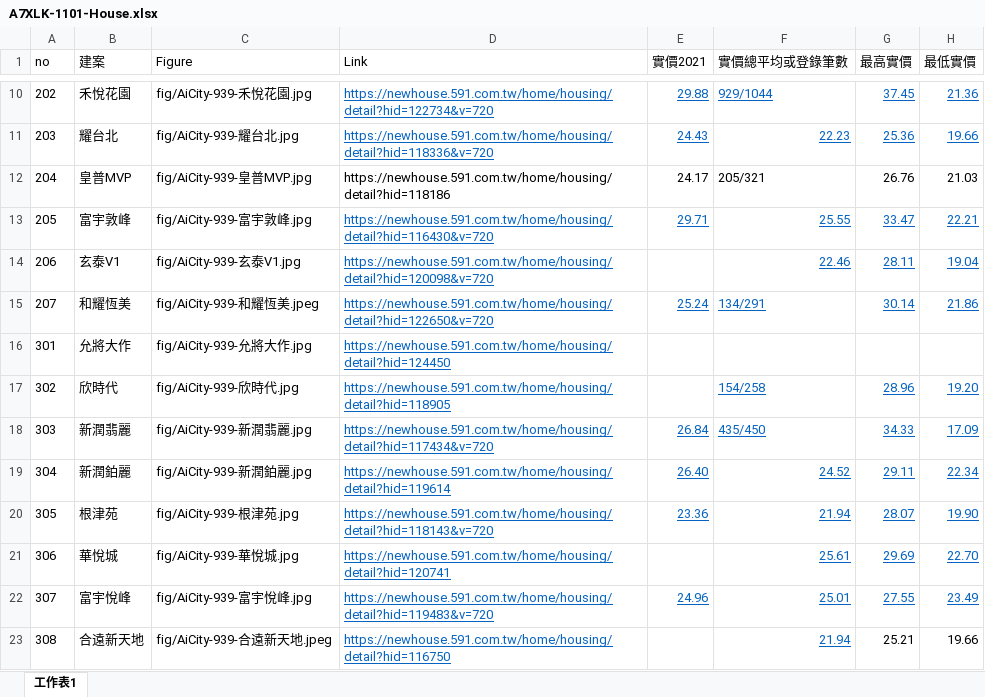
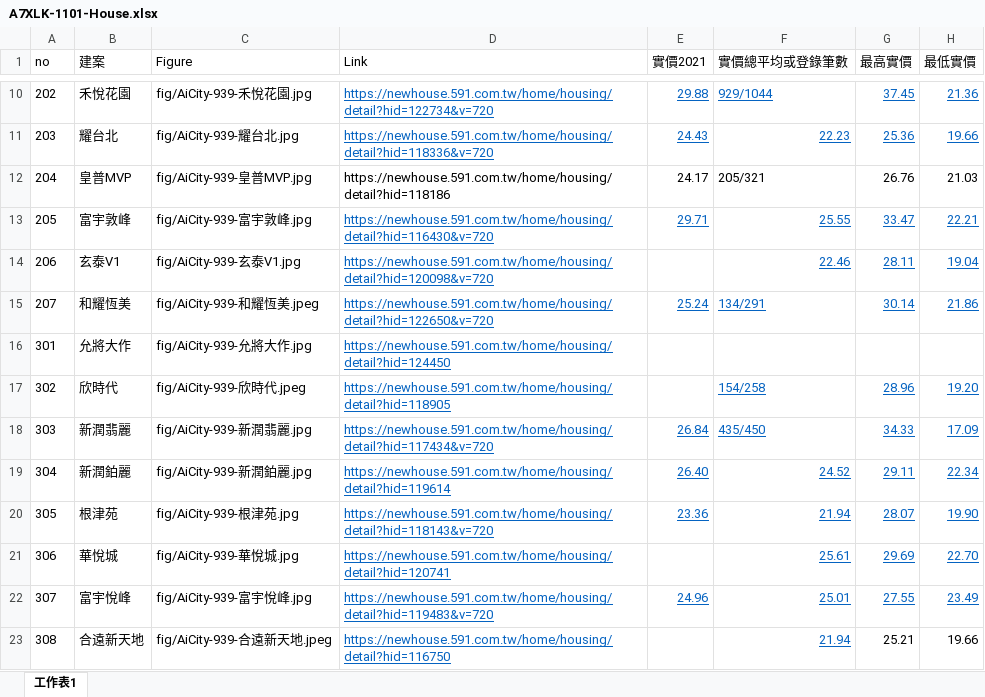
Before and after one commit to TCWang/A7Xinlinkou, an Excel workbook: db/A7XLK-1101-House.xlsx, sheet 工作表1, drawn as a sheet; only a part is shown, gaps mark what is left out; values as stored, in another font and other column widths than the file's, no borders; the diff covers the shown part only; the diff names each change by its address in the sheet, - before the commit and + after, or states it on an @@ line.

```diff
--- a/db/A7XLK-1101-House.xlsx (sheet 工作表1)
+++ b/db/A7XLK-1101-House.xlsx (sheet 工作表1)
-C17 (Figure): fig/AiCity-939-欣時代.jpg
+C17 (Figure): fig/AiCity-939-欣時代.jpeg
```
Also changed, not shown: 1 added row and 1 edited cell elsewhere in this sheet, formulas that keep their value, 3 other files.
